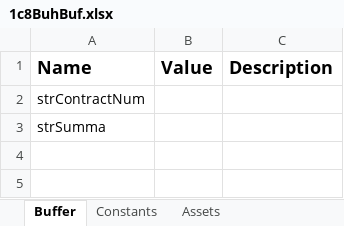
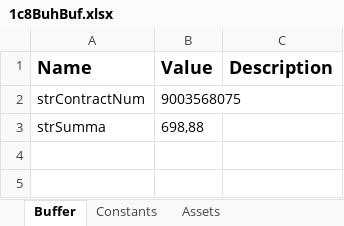
Before and after one commit to o-bashmak/1C_Payments, an Excel workbook: Data/Output/1c8BuhBuf.xlsx, sheet Buffer, drawn as a sheet; only a part is shown; values as stored, in another font and other column widths than the file's, no borders; the diff names each change by its address in the sheet, - before the commit and + after, or states it on an @@ line.

```diff
--- a/Data/Output/1c8BuhBuf.xlsx (sheet Buffer)
+++ b/Data/Output/1c8BuhBuf.xlsx (sheet Buffer)
-B2 (Value): (empty)
+B2 (Value): 9003568075
-B3 (Value): (empty)
+B3 (Value): 698,88
```
Also changed, not shown: sheet Constants, 1 other file.
